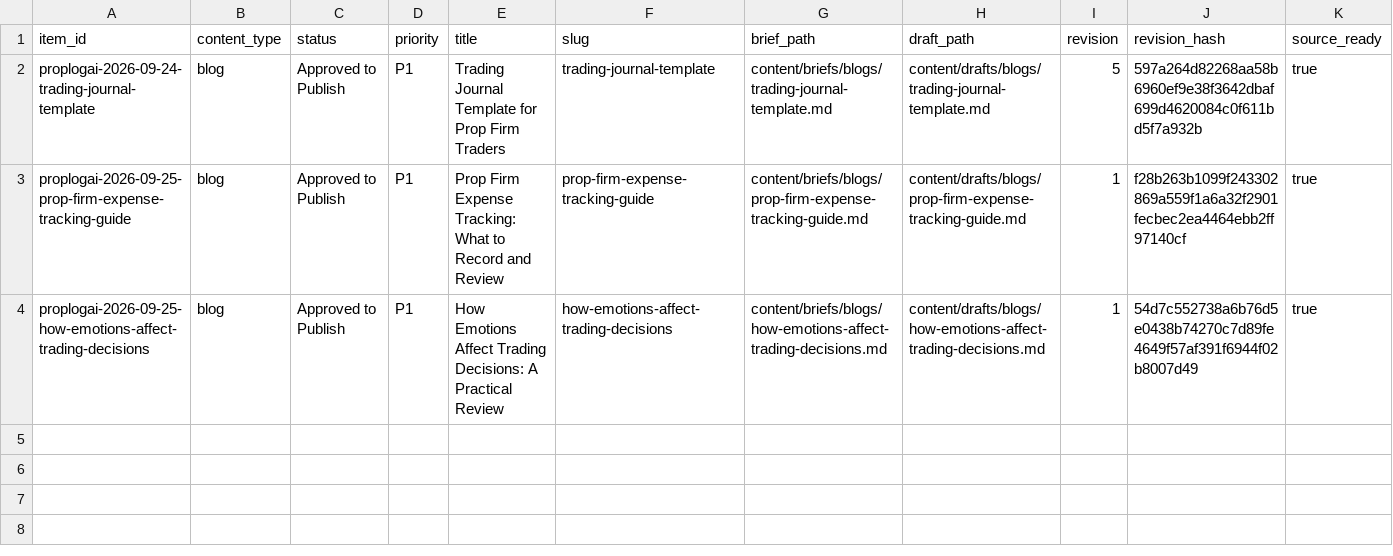
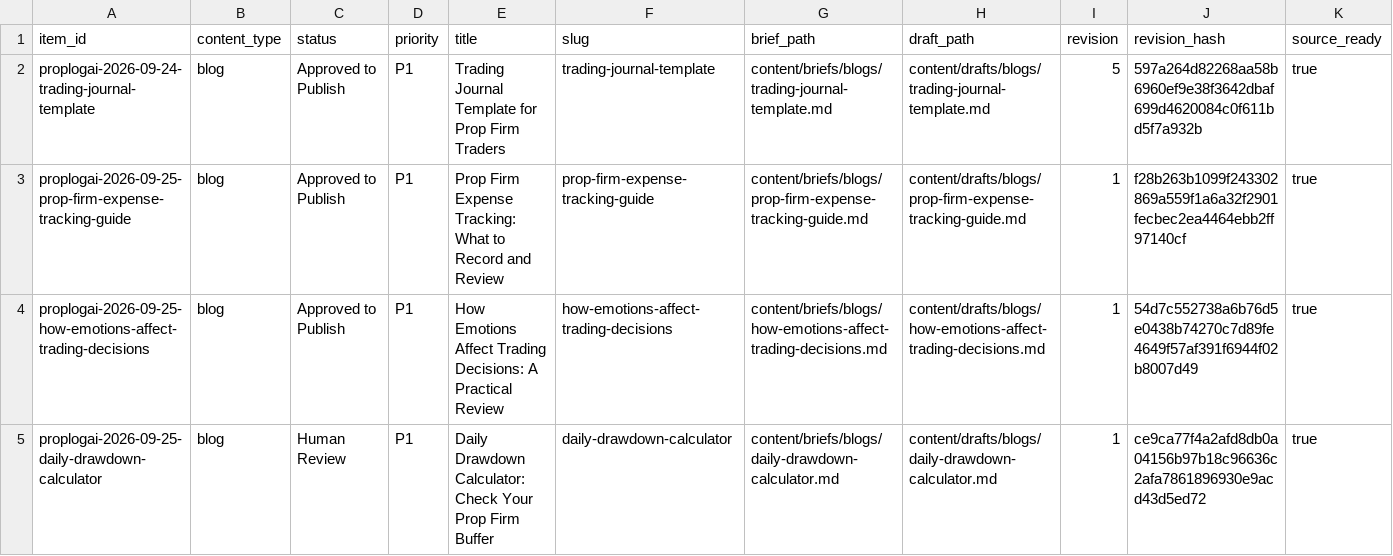
Before and after one commit to hellovickysen/proplogai-content-system, a CSV file: automation/queue.csv, drawn as a sheet; only a part is shown; rows hold the shown columns only; the diff names each change by its address in the sheet, - before the commit and + after, or states it on an @@ line.

```diff
--- a/automation/queue.csv
+++ b/automation/queue.csv
+row 5: proplogai-2026-09-25-daily-drawdown-calculator | blog | Human Review | P1 | Daily Drawdown Calculator: Check Your Prop Firm Buffer | daily-drawdown-calculator | content/briefs/blogs/daily-drawdown-calculator.md | content/drafts/blogs/daily-drawdown-calculator.md | 1 | ce9ca77f4a2afd8db0a04156b97b18c96636c2afa7861896930e9acd43d5ed72 | true
```
Also changed, not shown: content-map/internal-link-register.csv, content-map/seo-article-register.csv, 7 other files.
